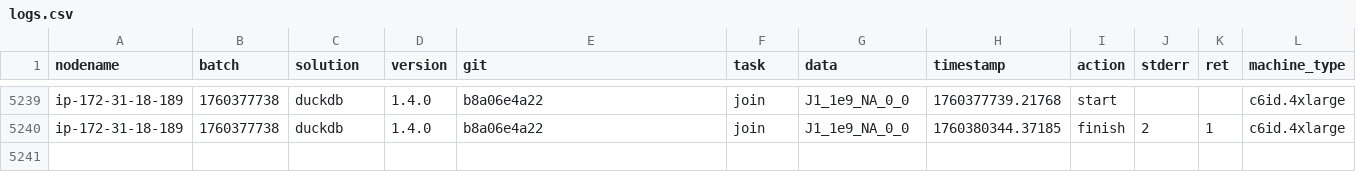
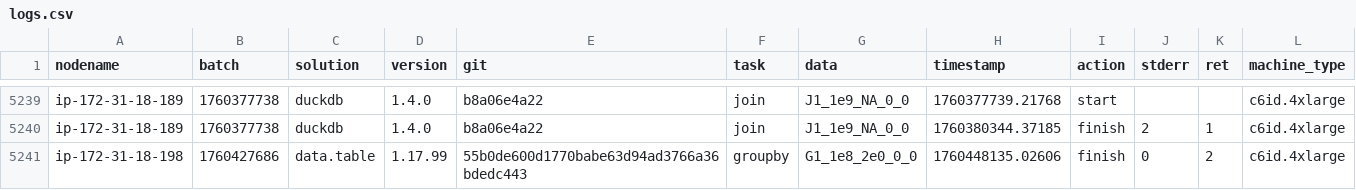
Before and after one commit to duckdblabs/db-benchmark, a CSV file: logs.csv, drawn as a sheet; only a part is shown, gaps mark what is left out; the diff names each change by its address in the sheet, - before the commit and + after, or states it on an @@ line.

Commit message:
add timings large machine

```diff
--- a/logs.csv
+++ b/logs.csv
+row 5241: ip-172-31-18-198 | 1760427686 | data.table | 1.17.99 | 55b0de600d1770babe63d94ad3766a36bdedc443 | groupby | G1_1e8_2e0_0_0 | 1760448135.02606 | finish | 0 | 2 | c6id.4xlarge
```
